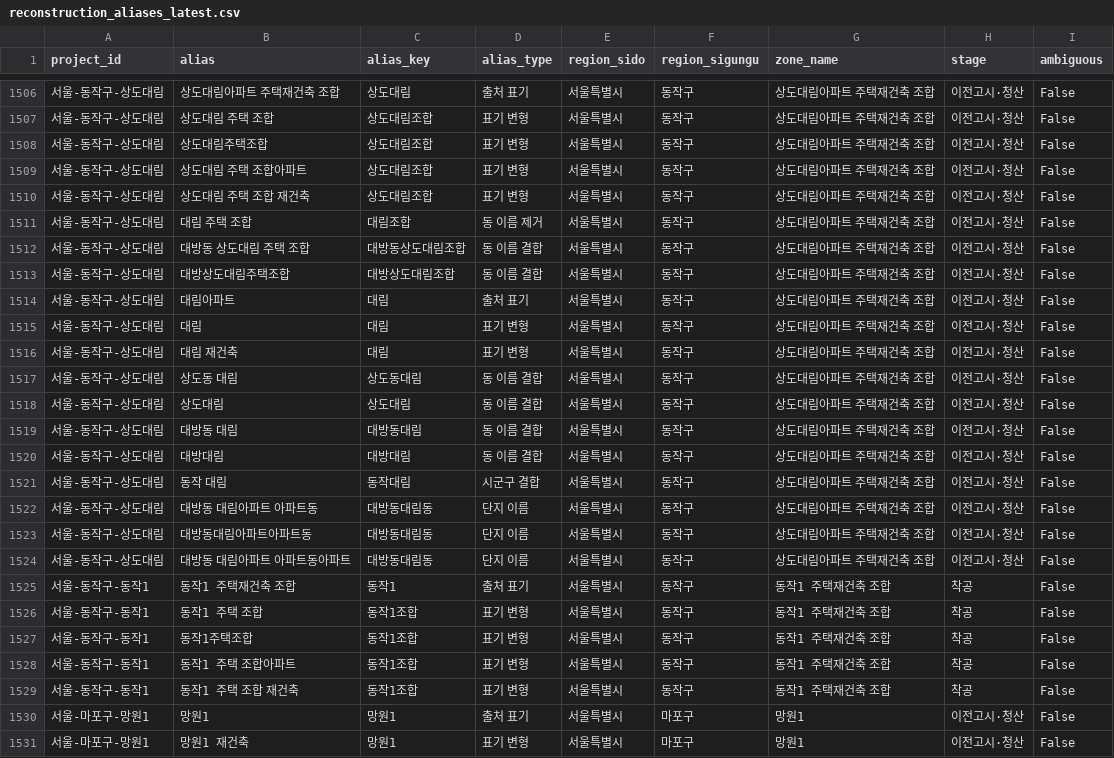
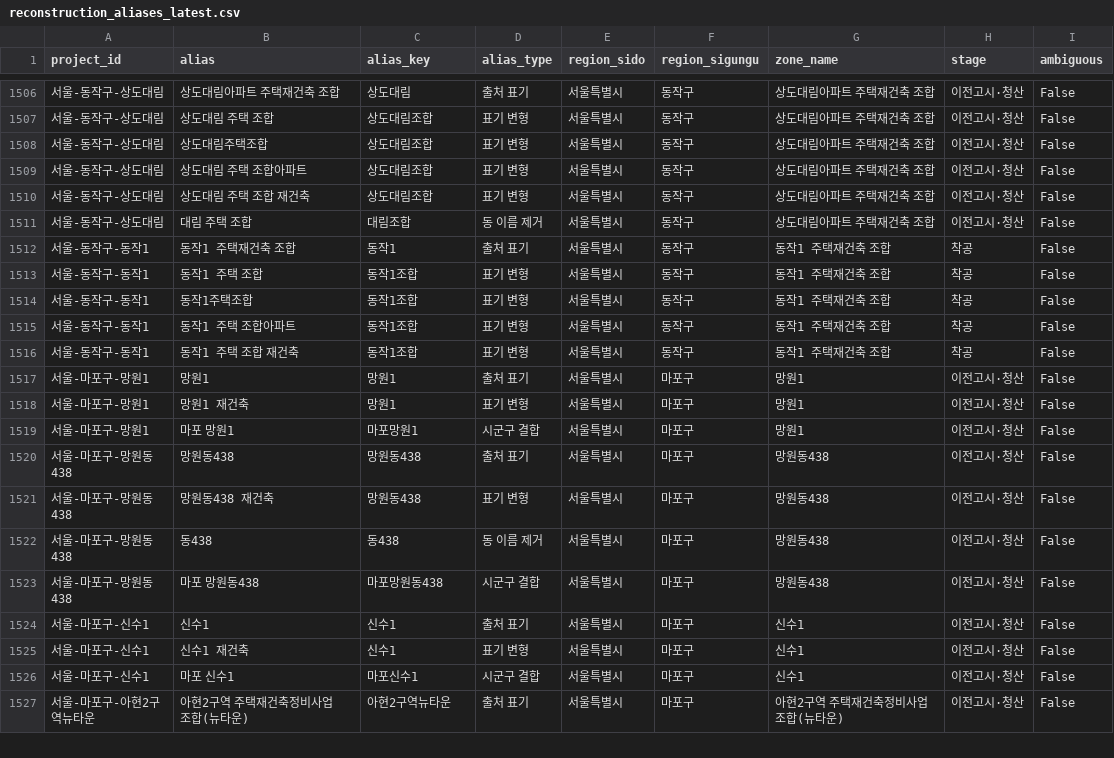
Before and after one commit to kyoungwhankim/Korea_Reconstruction, a CSV file: output/reconstruction_aliases_latest.csv, drawn as a sheet; only a part is shown, gaps mark what is left out; the shorter side is filled out with more unchanged rows; the diff names each change by its address in the sheet, - before the commit and + after, or states it on an @@ line.

```diff
--- a/output/reconstruction_aliases_latest.csv
+++ b/output/reconstruction_aliases_latest.csv
-row 1512: 서울-동작구-상도대림 | 대방동 상도대림 주택 조합 | 대방동상도대림조합 | 동 이름 결합 | 서울특별시 | 동작구 | 상도대림아파트 주택재건축 조합 | 이전고시·청산 | False
-row 1513: 서울-동작구-상도대림 | 대방상도대림주택조합 | 대방상도대림조합 | 동 이름 결합 | 서울특별시 | 동작구 | 상도대림아파트 주택재건축 조합 | 이전고시·청산 | False
-row 1514: 서울-동작구-상도대림 | 대림아파트 | 대림 | 출처 표기 | 서울특별시 | 동작구 | 상도대림아파트 주택재건축 조합 | 이전고시·청산 | False
-row 1515: 서울-동작구-상도대림 | 대림 | 대림 | 표기 변형 | 서울특별시 | 동작구 | 상도대림아파트 주택재건축 조합 | 이전고시·청산 | False
-row 1516: 서울-동작구-상도대림 | 대림 재건축 | 대림 | 표기 변형 | 서울특별시 | 동작구 | 상도대림아파트 주택재건축 조합 | 이전고시·청산 | False
-row 1517: 서울-동작구-상도대림 | 상도동 대림 | 상도동대림 | 동 이름 결합 | 서울특별시 | 동작구 | 상도대림아파트 주택재건축 조합 | 이전고시·청산 | False
-row 1518: 서울-동작구-상도대림 | 상도대림 | 상도대림 | 동 이름 결합 | 서울특별시 | 동작구 | 상도대림아파트 주택재건축 조합 | 이전고시·청산 | False
-row 1519: 서울-동작구-상도대림 | 대방동 대림 | 대방동대림 | 동 이름 결합 | 서울특별시 | 동작구 | 상도대림아파트 주택재건축 조합 | 이전고시·청산 | False
-row 1520: 서울-동작구-상도대림 | 대방대림 | 대방대림 | 동 이름 결합 | 서울특별시 | 동작구 | 상도대림아파트 주택재건축 조합 | 이전고시·청산 | False
-row 1521: 서울-동작구-상도대림 | 동작 대림 | 동작대림 | 시군구 결합 | 서울특별시 | 동작구 | 상도대림아파트 주택재건축 조합 | 이전고시·청산 | False
-row 1522: 서울-동작구-상도대림 | 대방동 대림아파트 아파트동 | 대방동대림동 | 단지 이름 | 서울특별시 | 동작구 | 상도대림아파트 주택재건축 조합 | 이전고시·청산 | False
-row 1523: 서울-동작구-상도대림 | 대방동대림아파트아파트동 | 대방동대림동 | 단지 이름 | 서울특별시 | 동작구 | 상도대림아파트 주택재건축 조합 | 이전고시·청산 | False
-row 1524: 서울-동작구-상도대림 | 대방동 대림아파트 아파트동아파트 | 대방동대림동 | 단지 이름 | 서울특별시 | 동작구 | 상도대림아파트 주택재건축 조합 | 이전고시·청산 | False
```
Also changed, not shown: auto_projects.csv, output/capital_area_apartment_reconstruction_latest.csv, 9 other files.
